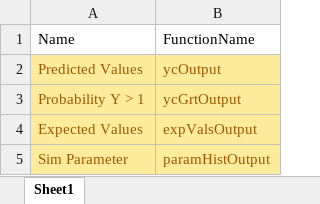
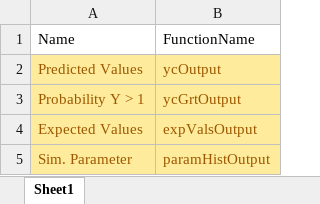
Before and after one commit to iqss-research/2k1-in-silico, an Excel workbook: QOIList.xlsx, sheet Sheet1, drawn as a sheet; values as stored, in another font and other column widths than the file's, no borders; the diff names each change by its address in the sheet, - before the commit and + after, or states it on an @@ line.

```diff
--- a/QOIList.xlsx (sheet Sheet1)
+++ b/QOIList.xlsx (sheet Sheet1)
-A5: Sim Parameter
+A5: Sim. Parameter
```
Also changed, not shown: DistrNames.xlsx, 2 other files.
